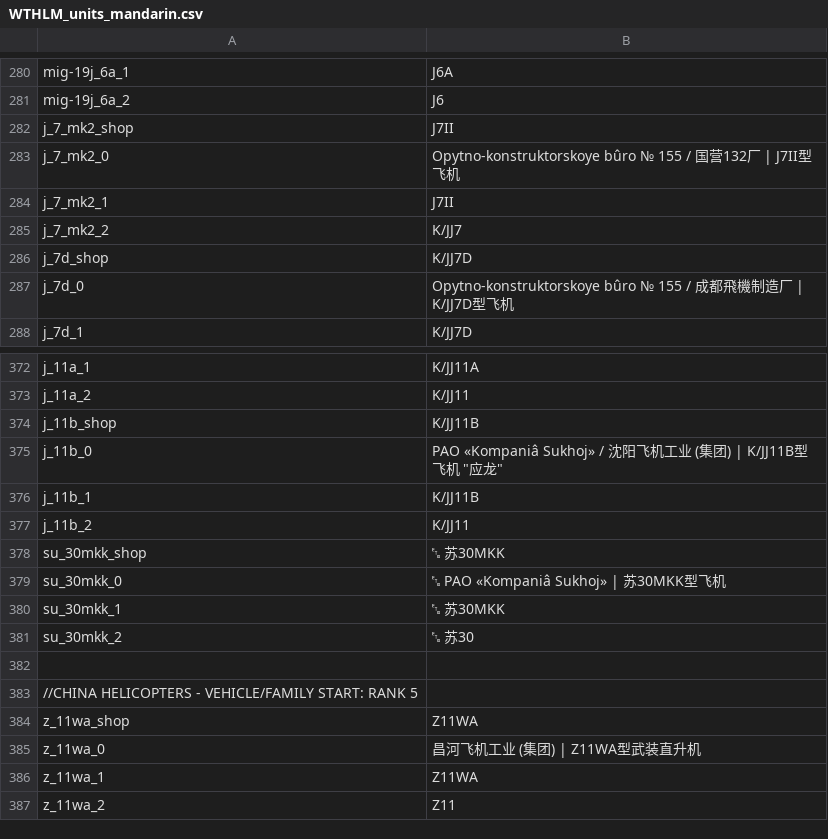
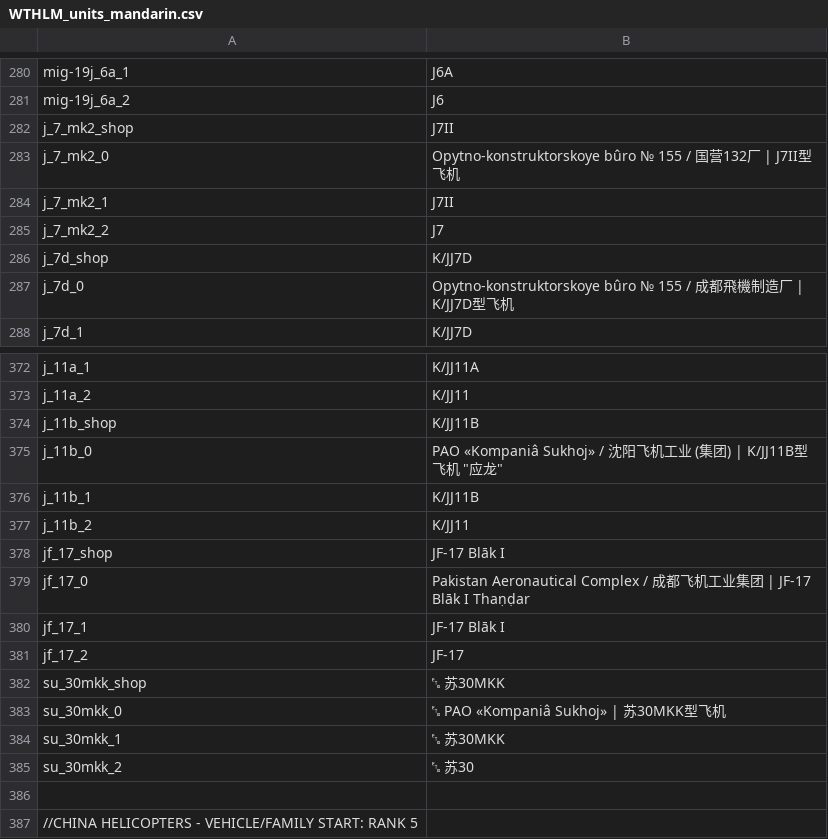
Before and after one commit to Addysaurus/lang_modding, a CSV file: packages/Package_Mandarin/WTHLM_units_mandarin.csv, drawn as a sheet; only a part is shown, gaps mark what is left out; the shorter side is filled out with more unchanged rows.

```diff
--- a/packages/Package_Mandarin/WTHLM_units_mandarin.csv
+++ b/packages/Package_Mandarin/WTHLM_units_mandarin.csv
@@ -284,3 +284,3 @@ j_7_mk2_0;Opytno-konstruktorskoye bûro № 155 / 国营132厂 | J7II型飞机
 j_7_mk2_1;J7II
-j_7_mk2_2;K/JJ7
+j_7_mk2_2;J7
 j_7d_shop;K/JJ7D
@@ -377,2 +377,6 @@ j_11b_1;K/JJ11B
 j_11b_2;K/JJ11
+jf_17_shop;JF-17 Blāk I
+jf_17_0;Pakistan Aeronautical Complex / 成都飞机工业集团 | JF-17 Blāk I Thaṇḍar
+jf_17_1;JF-17 Blāk I
+jf_17_2;JF-17
 su_30mkk_shop;␗ 苏30MKK
```
Also changed, not shown: WTHLM/WTHLM_units.csv, 1 other file.
